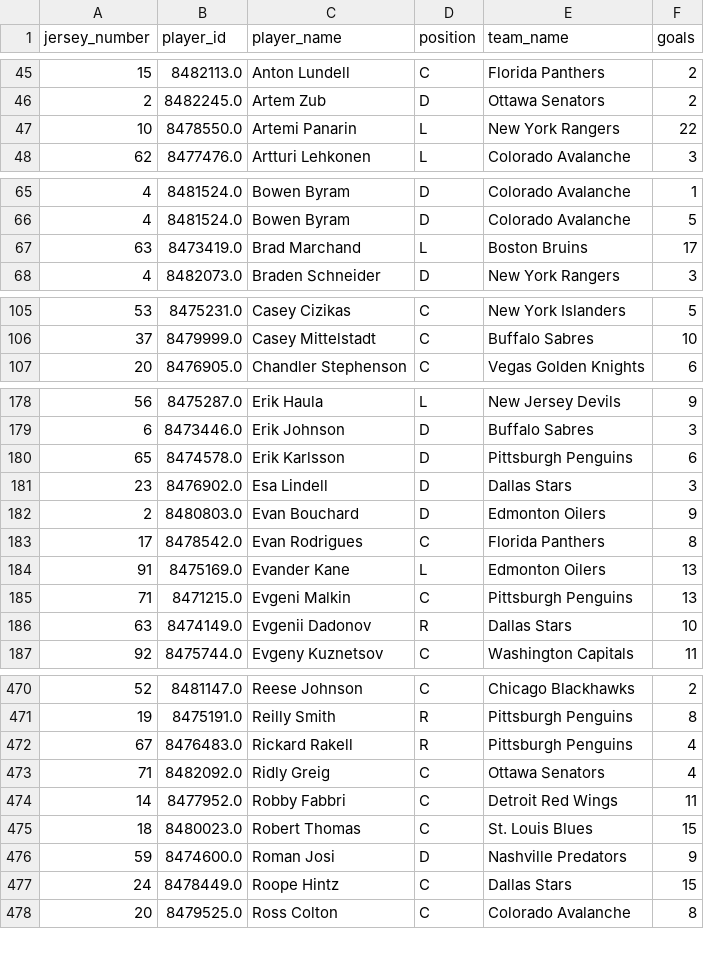
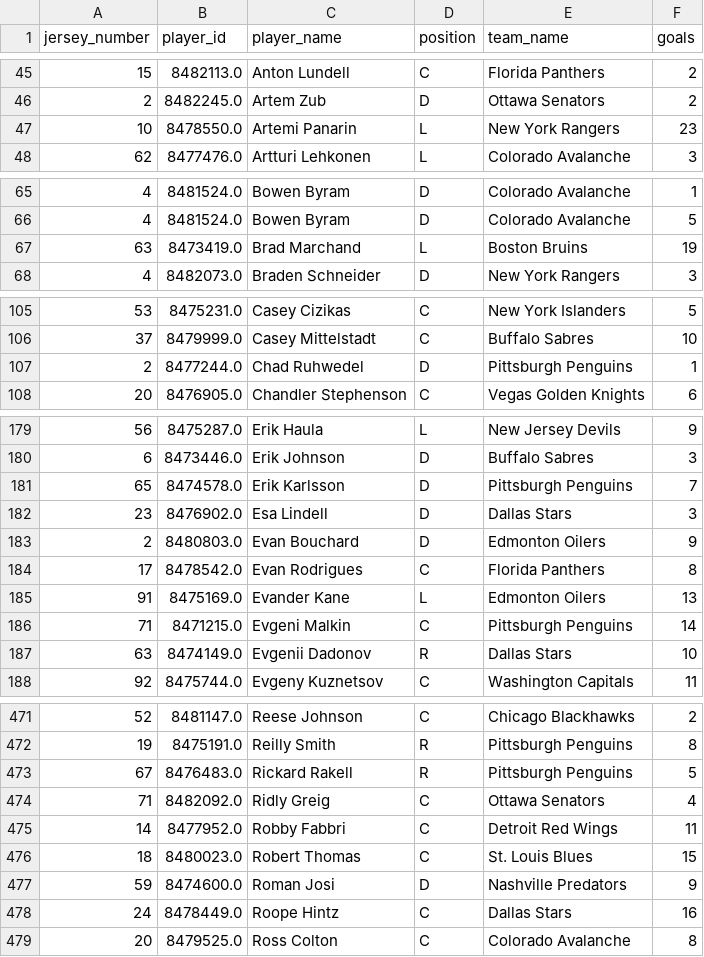
Before and after one commit to kjchrz03/hockey-streamlit, a CSV file: data/goal_counts.csv, drawn as a sheet; only a part is shown, gaps mark what is left out; the diff covers the shown part only.

```diff
--- a/data/goal_counts.csv
+++ b/data/goal_counts.csv
@@ -46,3 +46,3 @@ jersey_number,player_id,player_name,position,team_name,goals
 2,8482245.0,Artem Zub,D,Ottawa Senators,2
-10,8478550.0,Artemi Panarin,L,New York Rangers,22
+10,8478550.0,Artemi Panarin,L,New York Rangers,23
 62,8477476.0,Artturi Lehkonen,L,Colorado Avalanche,3
@@ -66,3 +66,3 @@ jersey_number,player_id,player_name,position,team_name,goals
 4,8481524.0,Bowen Byram,D,Colorado Avalanche,5
-63,8473419.0,Brad Marchand,L,Boston Bruins,17
+63,8473419.0,Brad Marchand,L,Boston Bruins,19
 4,8482073.0,Braden Schneider,D,New York Rangers,3
@@ -106,2 +106,3 @@ jersey_number,player_id,player_name,position,team_name,goals
 37,8479999.0,Casey Mittelstadt,C,Buffalo Sabres,10
+2,8477244.0,Chad Ruhwedel,D,Pittsburgh Penguins,1
 20,8476905.0,Chandler Stephenson,C,Vegas Golden Knights,6
@@ -179,3 +180,3 @@ jersey_number,player_id,player_name,position,team_name,goals
 6,8473446.0,Erik Johnson,D,Buffalo Sabres,3
-65,8474578.0,Erik Karlsson,D,Pittsburgh Penguins,6
+65,8474578.0,Erik Karlsson,D,Pittsburgh Penguins,7
 23,8476902.0,Esa Lindell,D,Dallas Stars,3
@@ -184,3 +185,3 @@ jersey_number,player_id,player_name,position,team_name,goals
 91,8475169.0,Evander Kane,L,Edmonton Oilers,13
-71,8471215.0,Evgeni Malkin,C,Pittsburgh Penguins,13
+71,8471215.0,Evgeni Malkin,C,Pittsburgh Penguins,14
 63,8474149.0,Evgenii Dadonov,R,Dallas Stars,10
@@ -471,3 +472,3 @@ jersey_number,player_id,player_name,position,team_name,goals
 19,8475191.0,Reilly Smith,R,Pittsburgh Penguins,8
-67,8476483.0,Rickard Rakell,R,Pittsburgh Penguins,4
+67,8476483.0,Rickard Rakell,R,Pittsburgh Penguins,5
 71,8482092.0,Ridly Greig,C,Ottawa Senators,4
@@ -476,3 +477,3 @@ jersey_number,player_id,player_name,position,team_name,goals
 59,8474600.0,Roman Josi,D,Nashville Predators,9
-24,8478449.0,Roope Hintz,C,Dallas Stars,15
+24,8478449.0,Roope Hintz,C,Dallas Stars,16
 20,8479525.0,Ross Colton,C,Colorado Avalanche,8
```
Also changed, not shown: 14 edited cells elsewhere in this file, data/goal_locations.csv, data/ice_map_data.csv.
